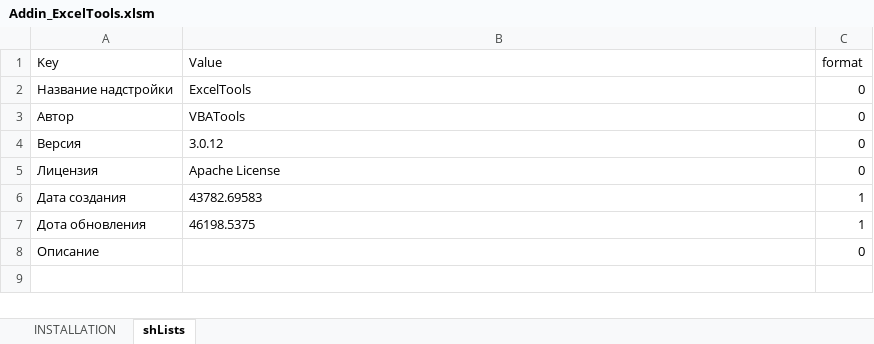
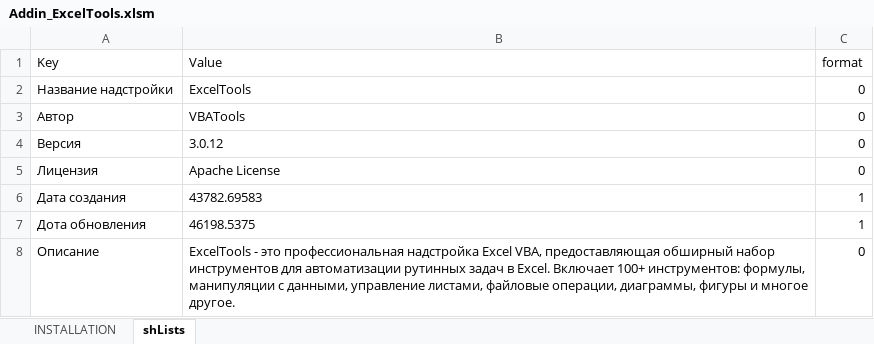
Before and after one commit to vbatools/Addin_ExcelTools, an Excel workbook: Addin_ExcelTools.xlsm, sheet shLists, drawn as a sheet; values as stored, in another font and other column widths than the file's, no borders; table styles not drawn; the diff names each change by its address in the sheet, - before the commit and + after, or states it on an @@ line.

Commit message:
update

```diff
--- a/Addin_ExcelTools.xlsm (sheet shLists)
+++ b/Addin_ExcelTools.xlsm (sheet shLists)
-B8 (Value): (empty)
+B8 (Value): ExcelTools - это профессиональная надстройка Excel VBA, предоставляющая обширный набор инструментов для автоматизации рутинных задач в Excel. Включает 100+ инструментов: формулы, манипуляции с данными, управление листами, файловые операции, диаграммы, фигуры и многое другое.
```
